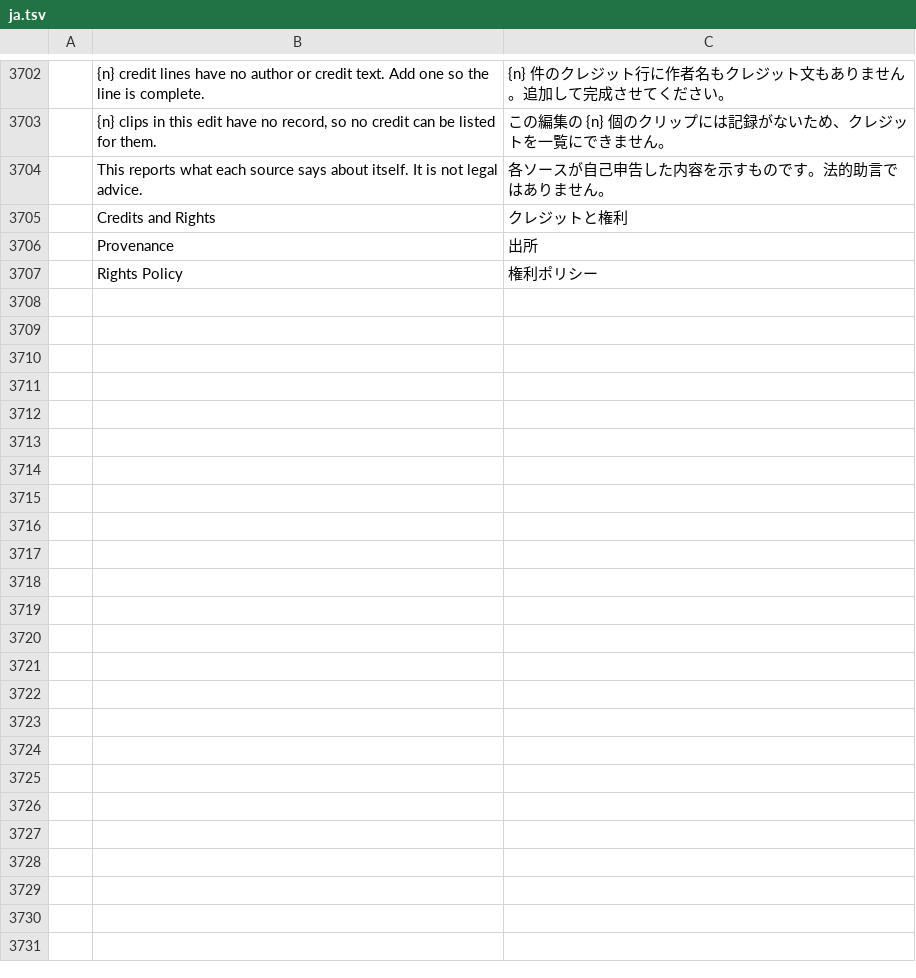
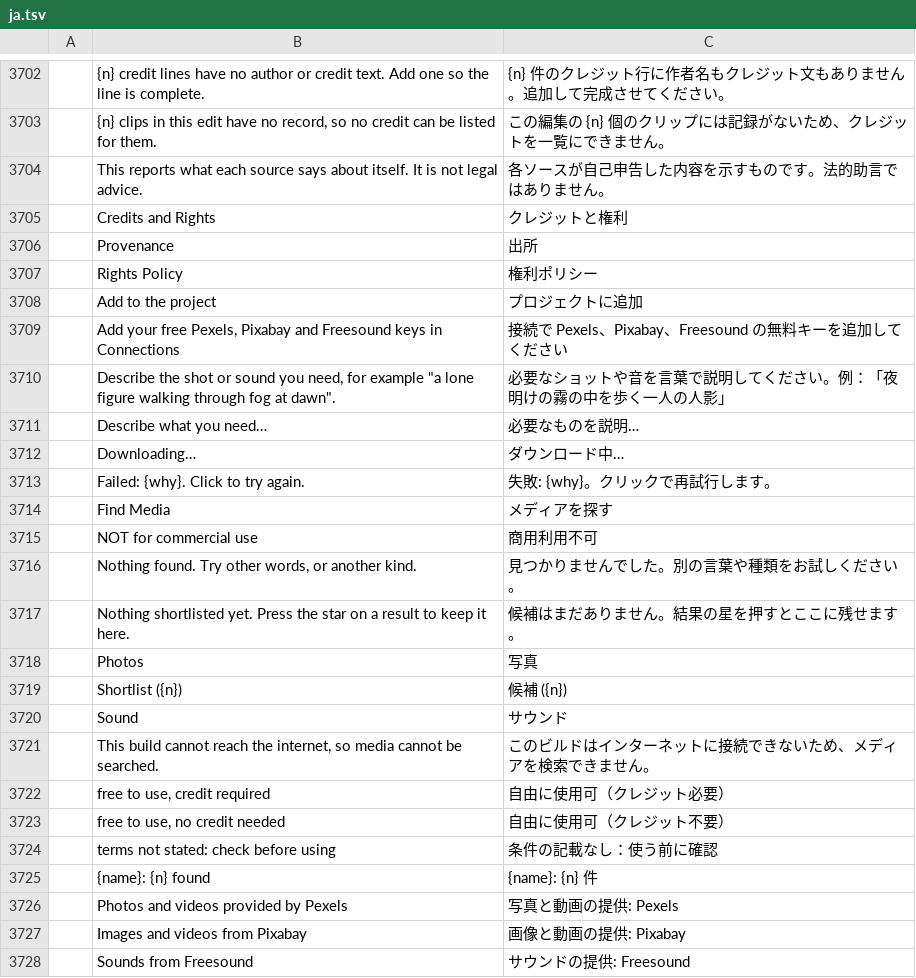
Before and after one commit to AdeThorMiwa/edith, a TSV file: crates/ui-egui/src/i18n/ja.tsv, drawn as a sheet; only a part is shown, gaps mark what is left out.

Commit message:
F05.3: the Find Media panel (search, results with licences, shortlist, add to the project)

```diff
--- a/crates/ui-egui/src/i18n/ja.tsv
+++ b/crates/ui-egui/src/i18n/ja.tsv
@@ -3707 +3707,22 @@
 	Rights Policy	権利ポリシー
+	Add to the project	プロジェクトに追加
+	Add your free Pexels, Pixabay and Freesound keys in Connections	接続で Pexels、Pixabay、Freesound の無料キーを追加してください
+	Describe the shot or sound you need, for example "a lone figure walking through fog at dawn".	必要なショットや音を言葉で説明してください。例：「夜明けの霧の中を歩く一人の人影」
+	Describe what you need…	必要なものを説明…
+	Downloading…	ダウンロード中…
+	Failed: {why}. Click to try again.	失敗: {why}。クリックで再試行します。
+	Find Media	メディアを探す
+	NOT for commercial use	商用利用不可
+	Nothing found. Try other words, or another kind.	見つかりませんでした。別の言葉や種類をお試しください。
+	Nothing shortlisted yet. Press the star on a result to keep it here.	候補はまだありません。結果の星を押すとここに残せます。
+	Photos	写真
+	Shortlist ({n})	候補 ({n})
+	Sound	サウンド
+	This build cannot reach the internet, so media cannot be searched.	このビルドはインターネットに接続できないため、メディアを検索できません。
+	free to use, credit required	自由に使用可（クレジット必要）
+	free to use, no credit needed	自由に使用可（クレジット不要）
+	terms not stated: check before using	条件の記載なし：使う前に確認
+	{name}: {n} found	{name}: {n} 件
+	Photos and videos provided by Pexels	写真と動画の提供: Pexels
+	Images and videos from Pixabay	画像と動画の提供: Pixabay
+	Sounds from Freesound	サウンドの提供: Freesound
```
Also changed, not shown: crates/ui-egui/src/i18n/es.tsv, crates/ui-egui/src/i18n/pt-br.tsv, 11 other files.
